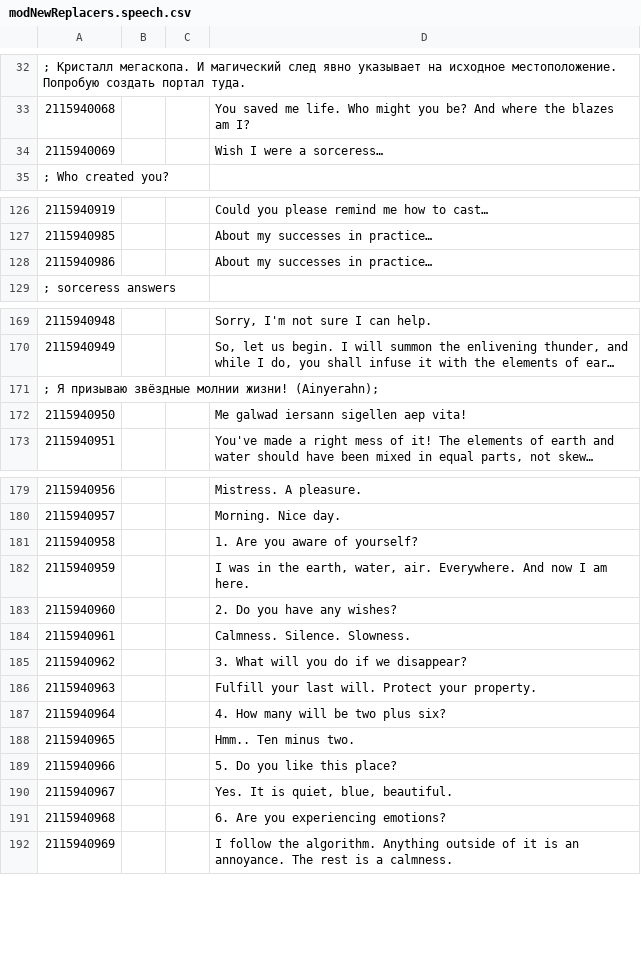
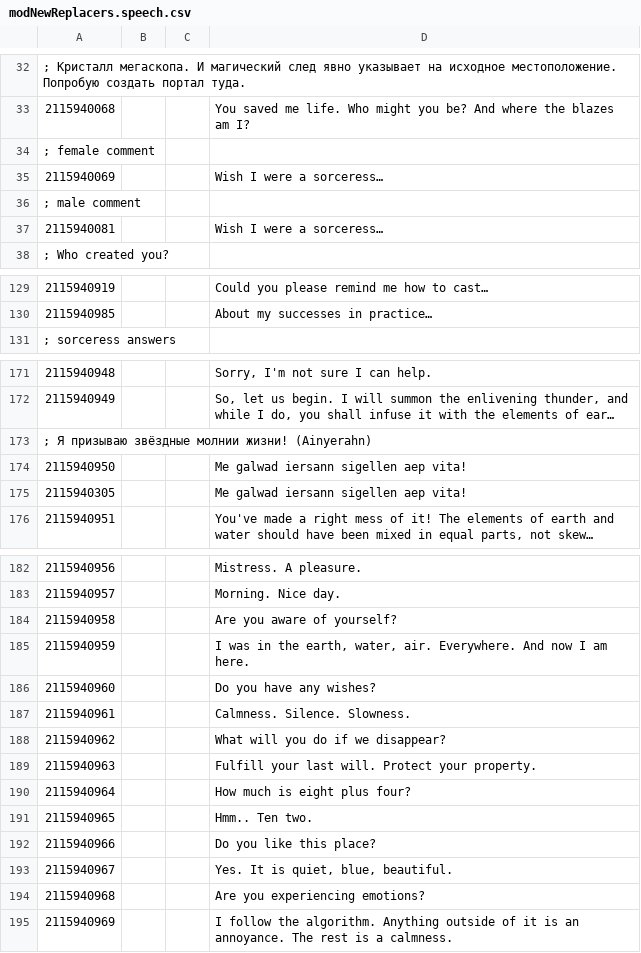
Before and after one commit to nikich340/w3.NewPlayerCharacters, a CSV file: speech/modNewReplacers.speech.csv, drawn as a sheet; only a part is shown, gaps mark what is left out; long unchanged cells end in …; removed rows and columns are numbered as before the commit, all else as after; the diff covers the shown part only; the diff names each change by its address in the sheet, - before the commit and + after, or states it on an @@ line.

```diff
--- a/speech/modNewReplacers.speech.csv
+++ b/speech/modNewReplacers.speech.csv
+row 34: ; female comment
+row 36: ; male comment
+row 37: 2115940081 |  |  | Wish I were a sorceress…
-row 128: 2115940986 |  |  | About my successes in practice…
-A173: …молнии жизни! (Ainyerahn);
+A173: …молнии жизни! (Ainyerahn)
+row 175: 2115940305 |  |  | Me galwad iersann sigellen aep vita!
-D184: 1. Are you aware of yourself?
+D184: Are you aware of yourself?
-D186: 2. Do you have any wishes?
+D186: Do you have any wishes?
-D188: 3. What will you do if we disappear?
+D188: What will you do if we disappear?
-D190: 4. How many will be two plus six?
+D190: How much is eight plus four?
-D191: Hmm.. Ten minus two.
+D191: Hmm.. Ten two.
-D192: 5. Do you like this place?
+D192: Do you like this place?
-D194: 6. Are you experiencing emotions?
+D194: Are you experiencing emotions?
```
Also changed, not shown: 27 added rows and 3 edited cells elsewhere in this file, 20 other files.
